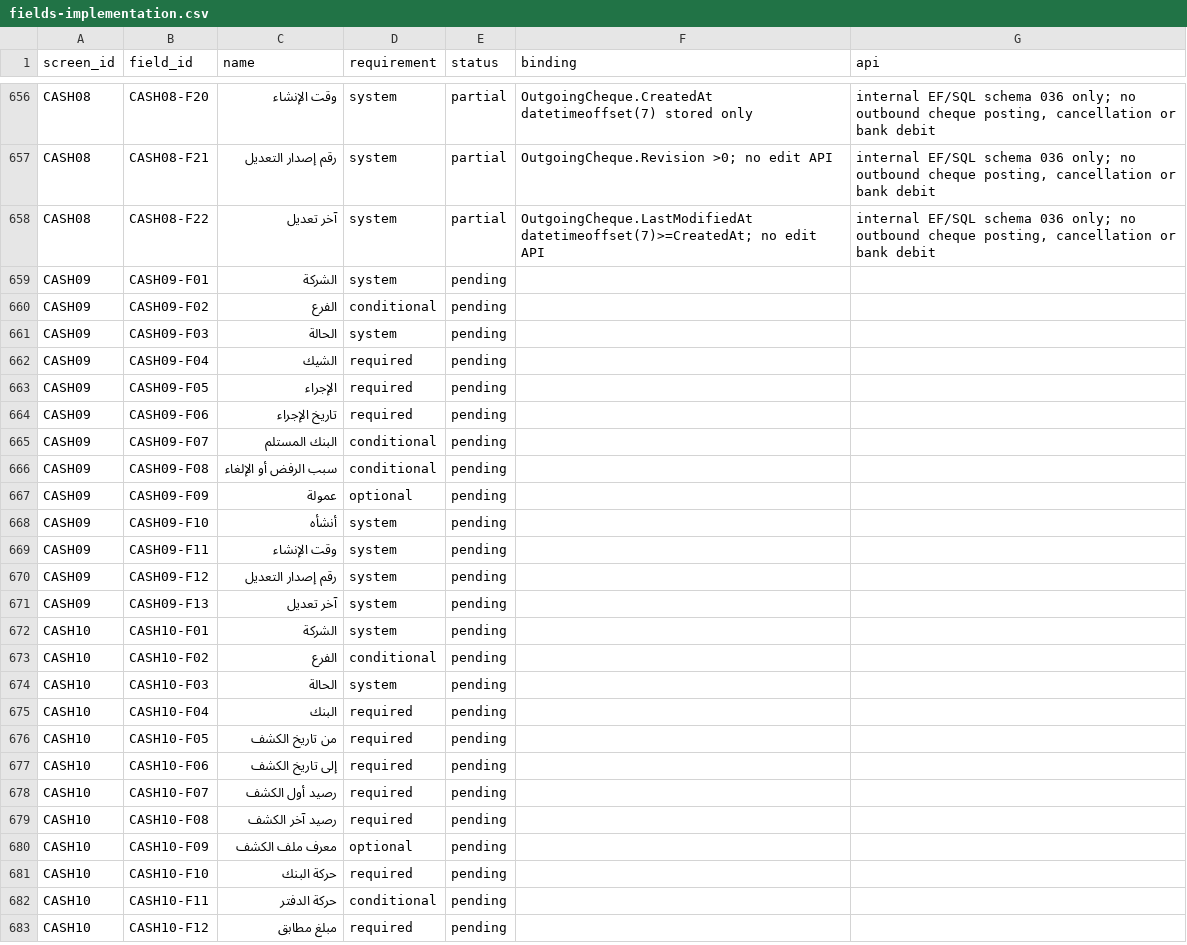
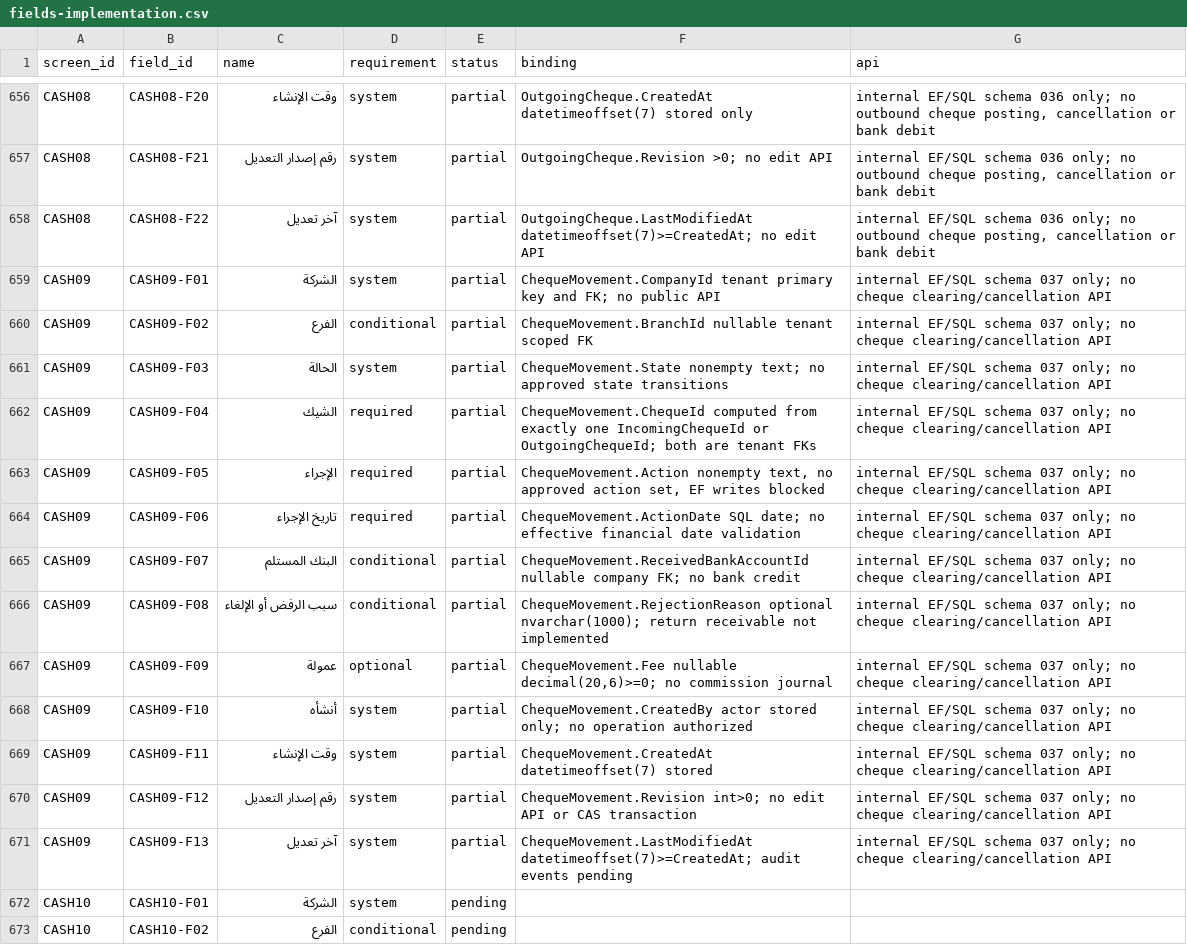
Before and after one commit to ameenalqershi/ameen-erp, a CSV file: docs/backend/fields-implementation.csv, drawn as a sheet; only a part is shown, gaps mark what is left out; the shorter side is filled out with more unchanged rows.

Commit message:
feat(CASH09): add company-scoped fail-closed cheque transition foundation

```diff
--- a/docs/backend/fields-implementation.csv
+++ b/docs/backend/fields-implementation.csv
@@ -658,15 +658,15 @@ CASH08,CASH08-F21,رقم إصدار التعديل,system,partial,OutgoingCheque
 CASH08,CASH08-F22,آخر تعديل,system,partial,OutgoingCheque.LastModifiedAt datetimeoffset(7)>=CreatedAt; no edit API,"internal EF/SQL schema 036 only; no outbound cheque posting, cancellation or bank debit"
-CASH09,CASH09-F01,الشركة,system,pending,,
-CASH09,CASH09-F02,الفرع,conditional,pending,,
-CASH09,CASH09-F03,الحالة,system,pending,,
-CASH09,CASH09-F04,الشيك,required,pending,,
-CASH09,CASH09-F05,الإجراء,required,pending,,
-CASH09,CASH09-F06,تاريخ الإجراء,required,pending,,
-CASH09,CASH09-F07,البنك المستلم,conditional,pending,,
-CASH09,CASH09-F08,سبب الرفض أو الإلغاء,conditional,pending,,
-CASH09,CASH09-F09,عمولة,optional,pending,,
-CASH09,CASH09-F10,أنشأه,system,pending,,
-CASH09,CASH09-F11,وقت الإنشاء,system,pending,,
-CASH09,CASH09-F12,رقم إصدار التعديل,system,pending,,
-CASH09,CASH09-F13,آخر تعديل,system,pending,,
+CASH09,CASH09-F01,الشركة,system,partial,ChequeMovement.CompanyId tenant primary key and FK; no public API,internal EF/SQL schema 037 only; no cheque clearing/cancellation API
+CASH09,CASH09-F02,الفرع,conditional,partial,ChequeMovement.BranchId nullable tenant scoped FK,internal EF/SQL schema 037 only; no cheque clearing/cancellation API
+CASH09,CASH09-F03,الحالة,system,partial,ChequeMovement.State nonempty text; no approved state transitions,internal EF/SQL schema 037 only; no cheque clearing/cancellation API
+CASH09,CASH09-F04,الشيك,required,partial,ChequeMovement.ChequeId computed from exactly one IncomingChequeId or OutgoingChequeId; both are tenant FKs,internal EF/SQL schema 037 only; no cheque clearing/cancellation API
+CASH09,CASH09-F05,الإجراء,required,partial,"ChequeMovement.Action nonempty text, no approved action set, EF writes blocked",internal EF/SQL schema 037 only; no cheque clearing/cancellation API
+CASH09,CASH09-F06,تاريخ الإجراء,required,partial,ChequeMovement.ActionDate SQL date; no effective financial date validation,internal EF/SQL schema 037 only; no cheque clearing/cancellation API
+CASH09,CASH09-F07,البنك المستلم,conditional,partial,ChequeMovement.ReceivedBankAccountId nullable company FK; no bank credit,internal EF/SQL schema 037 only; no cheque clearing/cancellation API
+CASH09,CASH09-F08,سبب الرفض أو الإلغاء,conditional,partial,ChequeMovement.RejectionReason optional nvarchar(1000); return receivable not implemented,internal EF/SQL schema 037 only; no cheque clearing/cancellation API
+CASH09,CASH09-F09,عمولة,optional,partial,"ChequeMovement.Fee nullable decimal(20,6)>=0; no commission journal",internal EF/SQL schema 037 only; no cheque clearing/cancellation API
+CASH09,CASH09-F10,أنشأه,system,partial,ChequeMovement.CreatedBy actor stored only; no operation authorized,internal EF/SQL schema 037 only; no cheque clearing/cancellation API
+CASH09,CASH09-F11,وقت الإنشاء,system,partial,ChequeMovement.CreatedAt datetimeoffset(7) stored,internal EF/SQL schema 037 only; no cheque clearing/cancellation API
+CASH09,CASH09-F12,رقم إصدار التعديل,system,partial,ChequeMovement.Revision int>0; no edit API or CAS transaction,internal EF/SQL schema 037 only; no cheque clearing/cancellation API
+CASH09,CASH09-F13,آخر تعديل,system,partial,ChequeMovement.LastModifiedAt datetimeoffset(7)>=CreatedAt; audit events pending,internal EF/SQL schema 037 only; no cheque clearing/cancellation API
 CASH10,CASH10-F01,الشركة,system,pending,,
```
Also changed, not shown: docs/backend/diagrams-implementation.csv, docs/backend/screens-implementation.csv, 15 other files.
